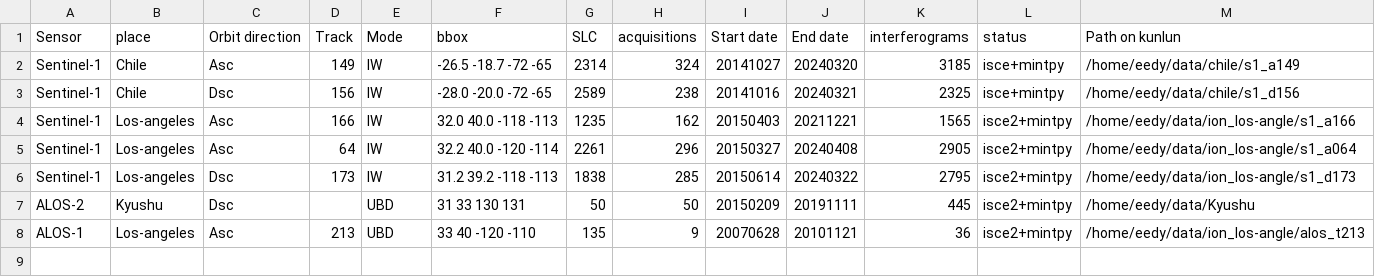
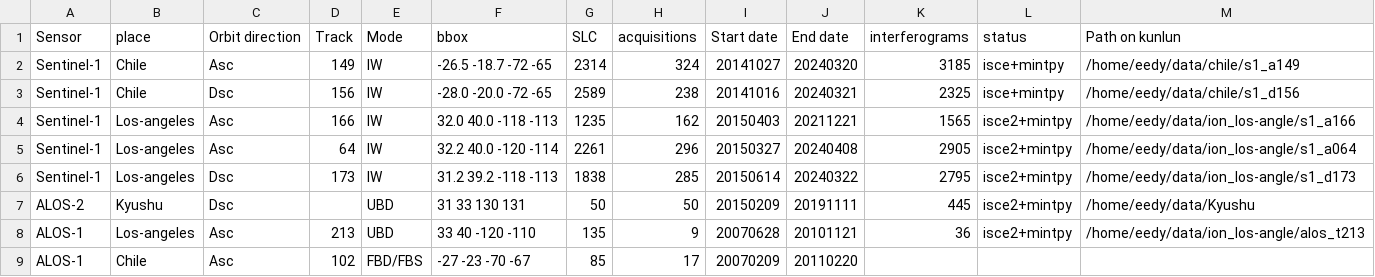
Before and after one commit to eedyyidi/iono-insar, a CSV file: data.csv, drawn as a sheet.

Commit message:
Update data.csv

```diff
--- a/data.csv
+++ b/data.csv
@@ -8 +8,2 @@ ALOS-2,       Kyushu,        Dsc ,                 ,    UBD,  31 33 130 131,
 ALOS-1,       Los-angeles,   Asc ,              213,    UBD,  33 40 -120 -110,       135,   9,           20070628,    20101121,    36,                  isce2+mintpy,            /home/eedy/data/ion_los-angle/alos_t213
+ALOS-1,       Chile,         Asc ,              102,    FBD/FBS, -27 -23 -70 -67,    85,    17,          20070209,    20110220,
```
